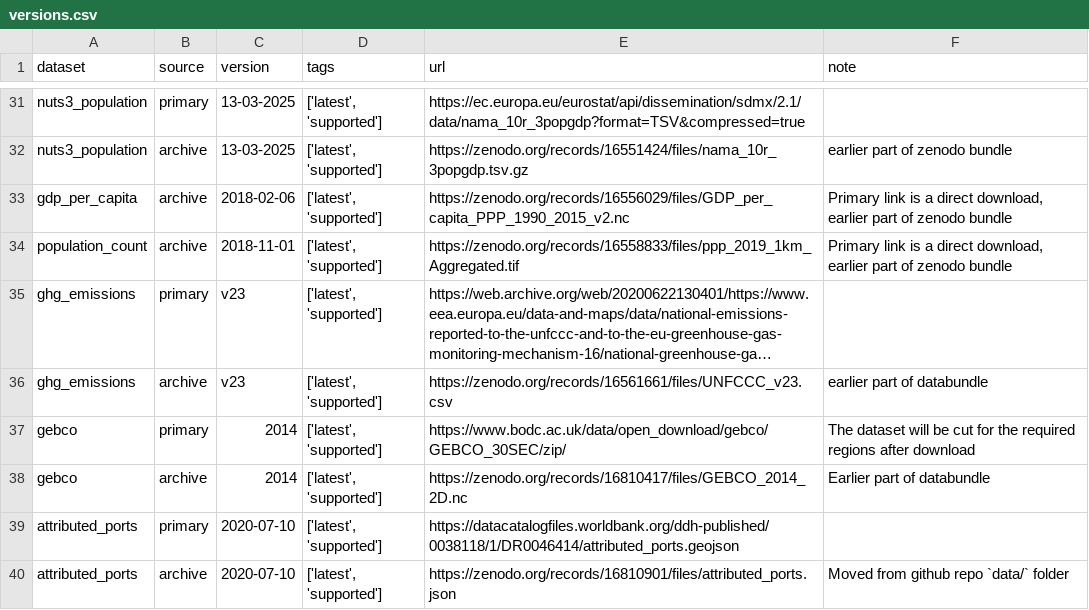
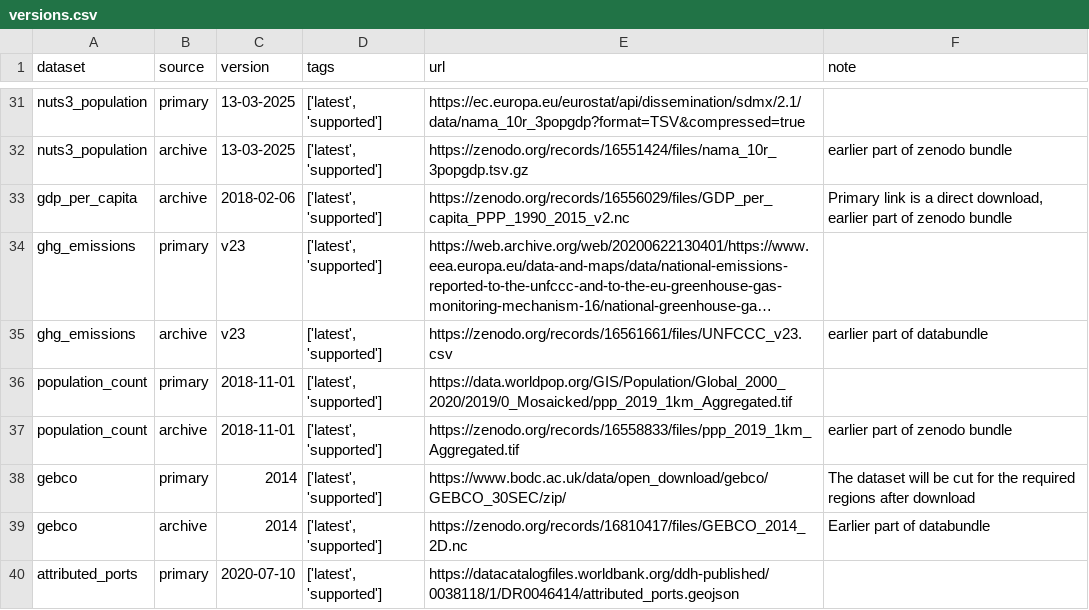
Before and after one commit to open-energy-transition/pypsa-eur, a CSV file: data/versions.csv, drawn as a sheet; only a part is shown, gaps mark what is left out; the shorter side is filled out with more unchanged rows; long unchanged cells end in …; removed rows and columns are numbered as before the commit, all else as after; the diff names each change by its address in the sheet, - before the commit and + after, or states it on an @@ line.

Commit message:
Primary link update for population count dataset

```diff
--- a/data/versions.csv
+++ b/data/versions.csv
-row 34: population_count | archive | 2018-11-01 | ['latest', 'supported'] | https://zenodo.org/records/16558833/files/ppp_2019_1km_Aggregated.tif | Primary link is a direct download, earlier part of zenodo bundle
+row 36: population_count | primary | 2018-11-01 | ['latest', 'supported'] | https://data.worldpop.org/GIS/Population/Global_2000_2020/2019/0_Mosaicked/ppp_2019_1km_Aggregated.tif
+row 37: population_count | archive | 2018-11-01 | ['latest', 'supported'] | https://zenodo.org/records/16558833/files/ppp_2019_1km_Aggregated.tif | earlier part of zenodo bundle
```
Also changed, not shown: 2 other files.
